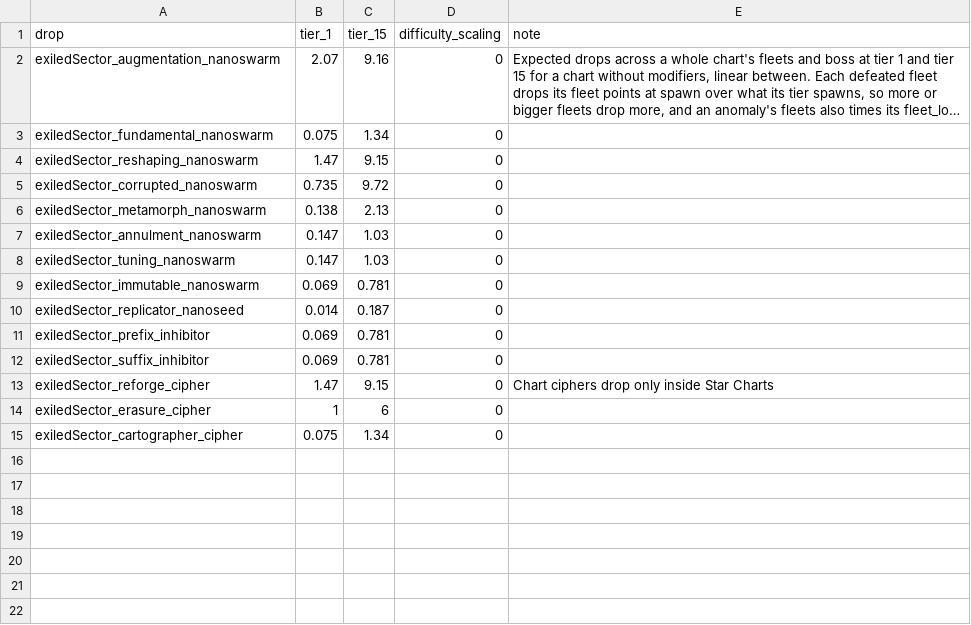
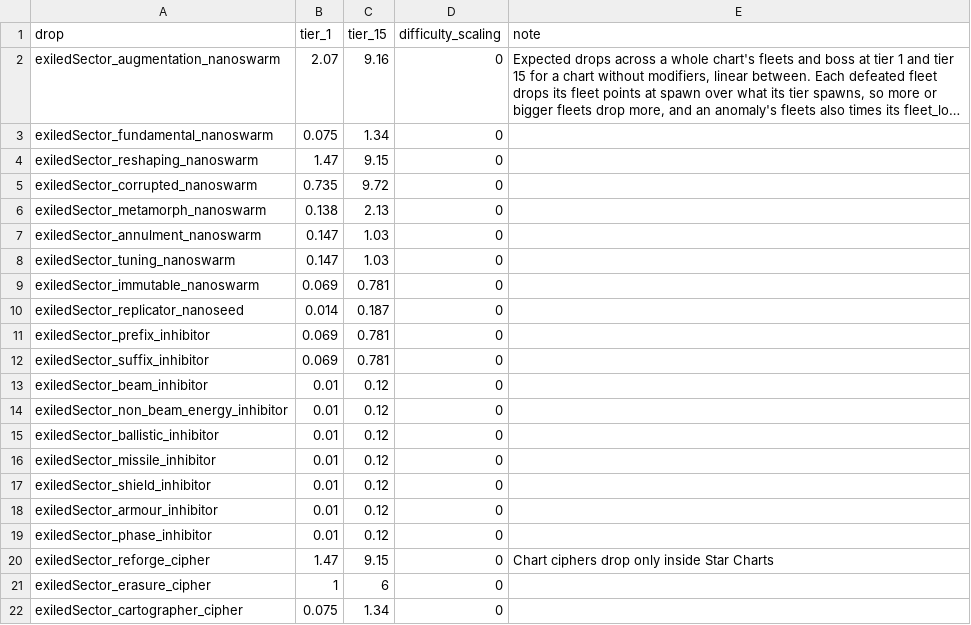
Before and after one commit to ExiledPortals/ExiledSector, a CSV file: data/config/exiledSector/chart_materials.csv, drawn as a sheet; long unchanged cells end in …; the diff names each change by its address in the sheet, - before the commit and + after, or states it on an @@ line.

```diff
--- a/data/config/exiledSector/chart_materials.csv
+++ b/data/config/exiledSector/chart_materials.csv
+row 13: exiledSector_beam_inhibitor | 0.01 | 0.12 | 0
+row 14: exiledSector_non_beam_energy_inhibitor | 0.01 | 0.12 | 0
+row 15: exiledSector_ballistic_inhibitor | 0.01 | 0.12 | 0
+row 16: exiledSector_missile_inhibitor | 0.01 | 0.12 | 0
+row 17: exiledSector_shield_inhibitor | 0.01 | 0.12 | 0
+row 18: exiledSector_armour_inhibitor | 0.01 | 0.12 | 0
+row 19: exiledSector_phase_inhibitor | 0.01 | 0.12 | 0
```
Also changed, not shown: data/campaign/special_items.csv, 22 other files.
